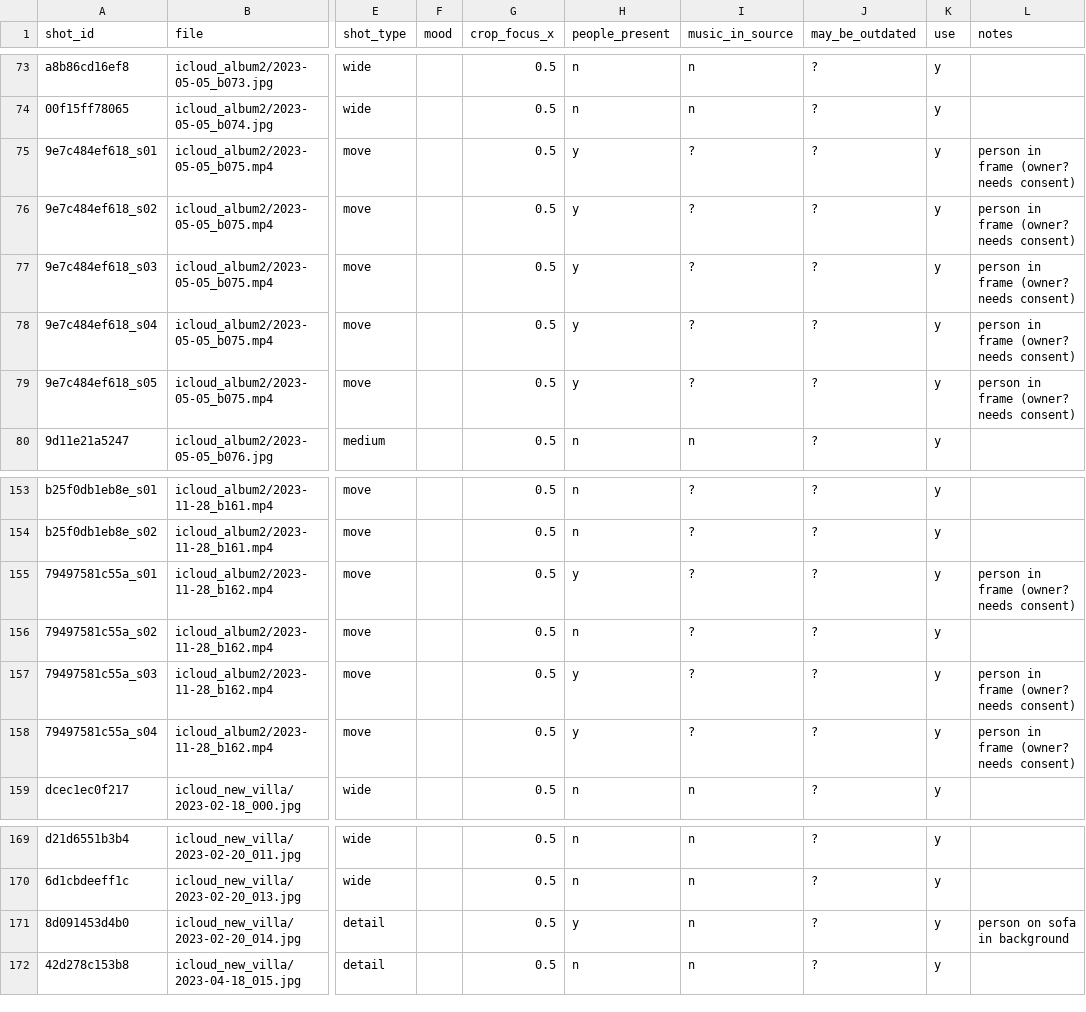
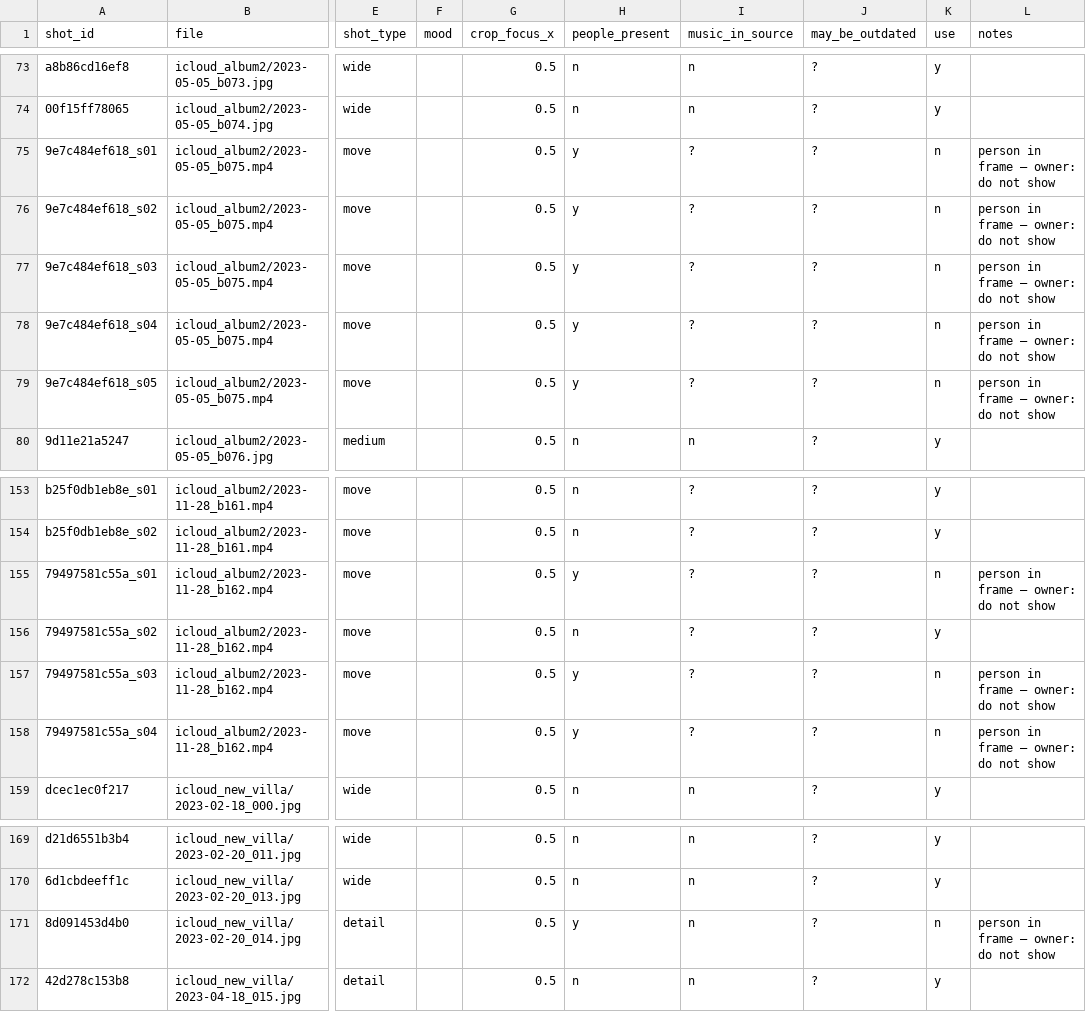
Before and after one commit to nefact/monada-villa, a CSV file: library/tags.csv, drawn as a sheet; only a part is shown, gaps mark what is left out; the diff names each change by its address in the sheet, - before the commit and + after, or states it on an @@ line.

```diff
--- a/library/tags.csv
+++ b/library/tags.csv
-K75:K79 (use): y
+K75:K79 (use): n
-L75:L79 (notes): person in frame (owner? needs consent)
+L75:L79 (notes): person in frame — owner: do not show
-K155 (use): y
+K155 (use): n
-L155 (notes): person in frame (owner? needs consent)
+L155 (notes): person in frame — owner: do not show
-K157:K158 (use): y
+K157:K158 (use): n
-L157:L158 (notes): person in frame (owner? needs consent)
+L157:L158 (notes): person in frame — owner: do not show
-K171 (use): y
+K171 (use): n
-L171 (notes): person on sofa in background
+L171 (notes): person in frame — owner: do not show
```
